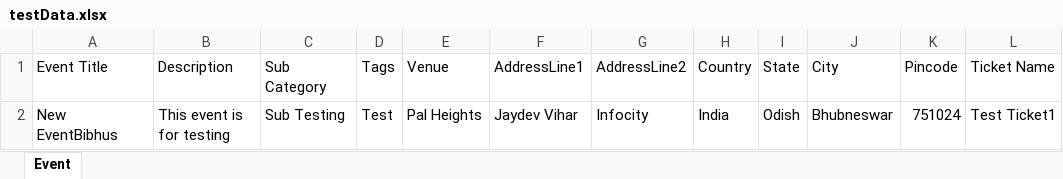
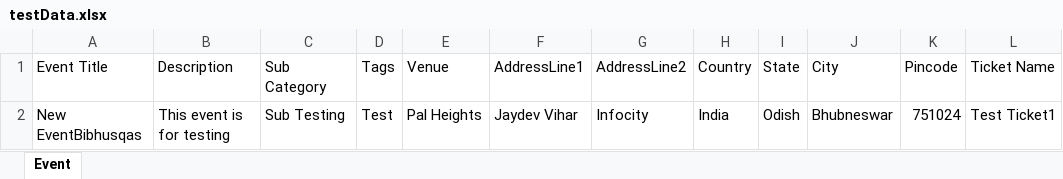
Before and after one commit to BibhuPanda29/meraevent, an Excel workbook: data/testData.xlsx, sheet Event, drawn as a sheet; only a part is shown; values as stored, in another font and other column widths than the file's, no borders; the diff names each change by its address in the sheet, - before the commit and + after, or states it on an @@ line.

```diff
--- a/data/testData.xlsx (sheet Event)
+++ b/data/testData.xlsx (sheet Event)
-A2 (Event Title): New EventBibhus
+A2 (Event Title): New EventBibhusqas
```
Also changed, not shown: 19 other files.
